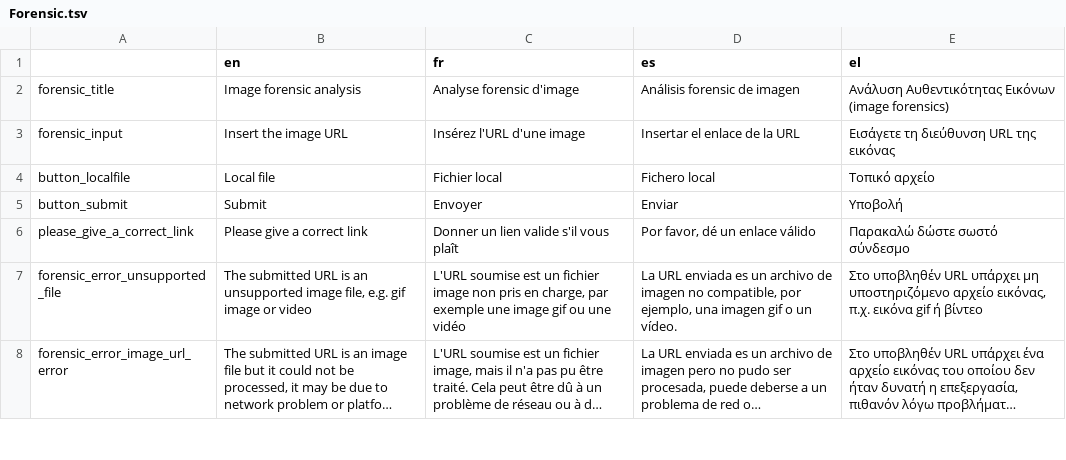
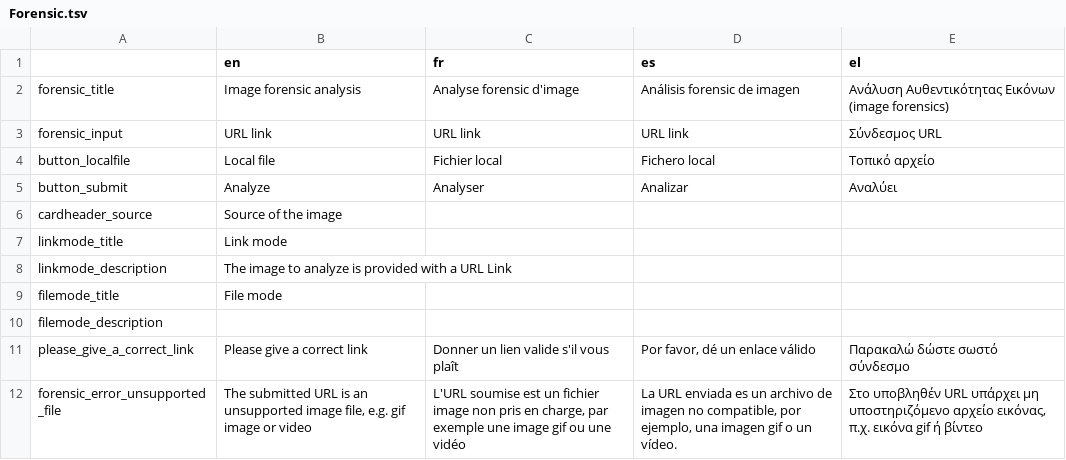
Before and after one commit to Xelgen/InVID-Translations, a TSV file: components/NavItems/tools/Forensic.tsv, drawn as a sheet; only a part is shown; the shorter side is filled out with more unchanged rows; long unchanged cells end in …; the diff names each change by its address in the sheet, - before the commit and + after, or states it on an @@ line.

Commit message:
Update Forensic.tsv

```diff
--- a/components/NavItems/tools/Forensic.tsv
+++ b/components/NavItems/tools/Forensic.tsv
-B3 (en): Insert the image URL
+B3 (en): URL link
-C3 (fr): Insérez l'URL d'une image
+C3 (fr): URL link
-D3 (es): Insertar el enlace de la URL
+D3 (es): URL link
-E3 (el): Εισάγετε τη διεύθυνση URL της εικόνας
+E3 (el): Σύνδεσμος URL
-B5 (en): Submit
+B5 (en): Analyze
-C5 (fr): Envoyer
+C5 (fr): Analyser
-D5 (es): Enviar
+D5 (es): Analizar
-E5 (el): Υποβολή
+E5 (el): Αναλύει
+row 6: cardheader_source | Source of the image
+row 7: linkmode_title | Link mode
+row 8: linkmode_description | The image to analyze is provided with a URL Link
+row 9: filemode_title | File mode
+row 10: filemode_description
```
